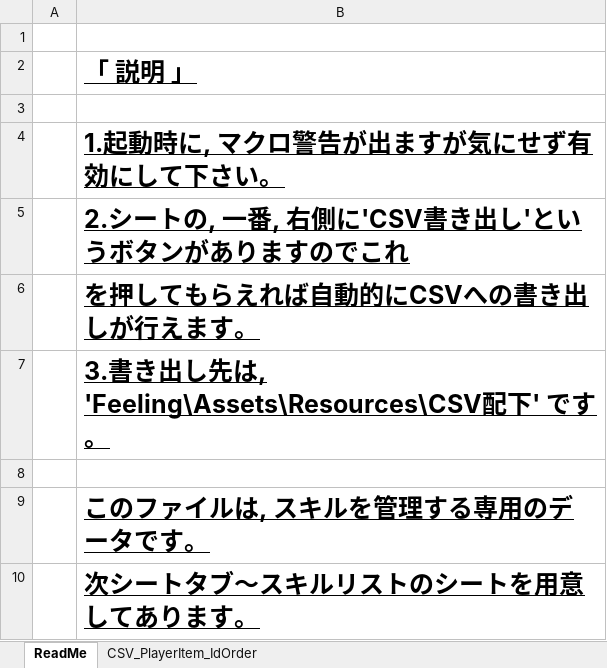
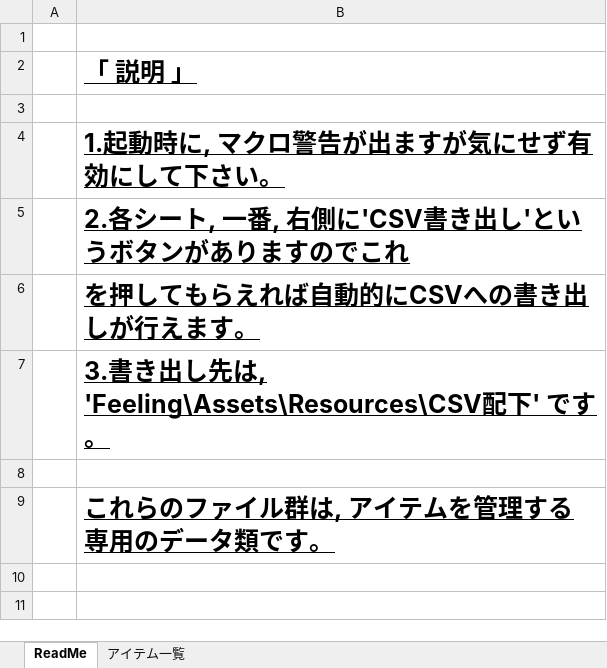
Before and after one commit to yakishi/Feeling, an Excel workbook: Tools/CSV_PlayerItem_IdOrder.xlsm, sheet ReadMe, drawn as a sheet; values as stored, in another font and other column widths than the file's, no borders; charts and pictures not drawn; the diff names each change by its address in the sheet, - before the commit and + after, or states it on an @@ line.

```diff
--- a/Tools/CSV_PlayerItem_IdOrder.xlsm (sheet ReadMe)
+++ b/Tools/CSV_PlayerItem_IdOrder.xlsm (sheet ReadMe)
-sheet tab: CSV_PlayerItem_IdOrder
+sheet tab: アイテム一覧
-B5: 2.シートの, 一番, 右側に'CSV書き出し'というボタンがありますのでこれ
+B5: 2.各シート, 一番, 右側に'CSV書き出し'というボタンがありますのでこれ
-B9: このファイルは, スキルを管理する専用のデータです。
+B9: これらのファイル群は, アイテムを管理する専用のデータ類です。
-row 10:  | 次シートタブ～スキルリストのシートを用意してあります。
```
Also changed, not shown: sheet アイテム一覧, charts or pictures, Tools/CSV_EquipmentList.xlsm, 8 other files.
